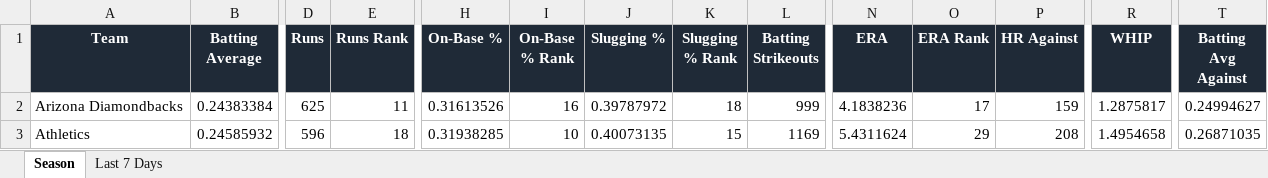
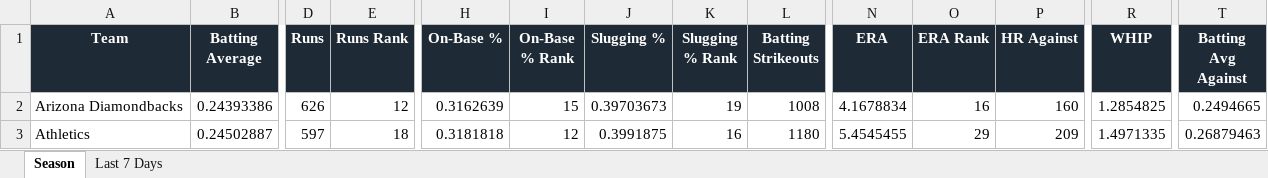
Before and after one commit to eskenazi2009/team-ranks, an Excel workbook: docs/data/mlb_team_stats.xlsx, sheet Season, drawn as a sheet; only a part is shown, gaps mark what is left out; values as stored, in another font and other column widths than the file's, no borders; conditional formats not drawn; the diff covers the shown part only; the diff names each change by its address in the sheet, - before the commit and + after, or states it on an @@ line.

```diff
--- a/docs/data/mlb_team_stats.xlsx (sheet Season)
+++ b/docs/data/mlb_team_stats.xlsx (sheet Season)
-B2 (Batting Average): 0.24383384
+B2 (Batting Average): 0.24393386
-D2 (Runs): 625
+D2 (Runs): 626
-E2 (Runs Rank): 11
+E2 (Runs Rank): 12
-H2 (On-Base %): 0.31613526
+H2 (On-Base %): 0.3162639
-I2 (On-Base % Rank): 16
+I2 (On-Base % Rank): 15
-J2 (Slugging %): 0.39787972
+J2 (Slugging %): 0.39703673
-K2 (Slugging % Rank): 18
+K2 (Slugging % Rank): 19
-L2 (Batting Strikeouts): 999
+L2 (Batting Strikeouts): 1008
-N2 (ERA): 4.1838236
+N2 (ERA): 4.1678834
-O2 (ERA Rank): 17
+O2 (ERA Rank): 16
-P2 (HR Against): 159
+P2 (HR Against): 160
-R2 (WHIP): 1.2875817
+R2 (WHIP): 1.2854825
-T2 (Batting Avg Against): 0.24994627
+T2 (Batting Avg Against): 0.2494665
-B3 (Batting Average): 0.24585932
+B3 (Batting Average): 0.24502887
-D3 (Runs): 596
+D3 (Runs): 597
-H3 (On-Base %): 0.31938285
+H3 (On-Base %): 0.3181818
-I3 (On-Base % Rank): 10
+I3 (On-Base % Rank): 12
-J3 (Slugging %): 0.40073135
+J3 (Slugging %): 0.3991875
-K3 (Slugging % Rank): 15
+K3 (Slugging % Rank): 16
-L3 (Batting Strikeouts): 1169
+L3 (Batting Strikeouts): 1180
-N3 (ERA): 5.4311624
+N3 (ERA): 5.4545455
-P3 (HR Against): 208
+P3 (HR Against): 209
-R3 (WHIP): 1.4954658
+R3 (WHIP): 1.4971335
-T3 (Batting Avg Against): 0.26871035
+T3 (Batting Avg Against): 0.26879463
```
Also changed, not shown: 309 edited cells elsewhere in this sheet, sheet Last 7 Days, 3 other files.
